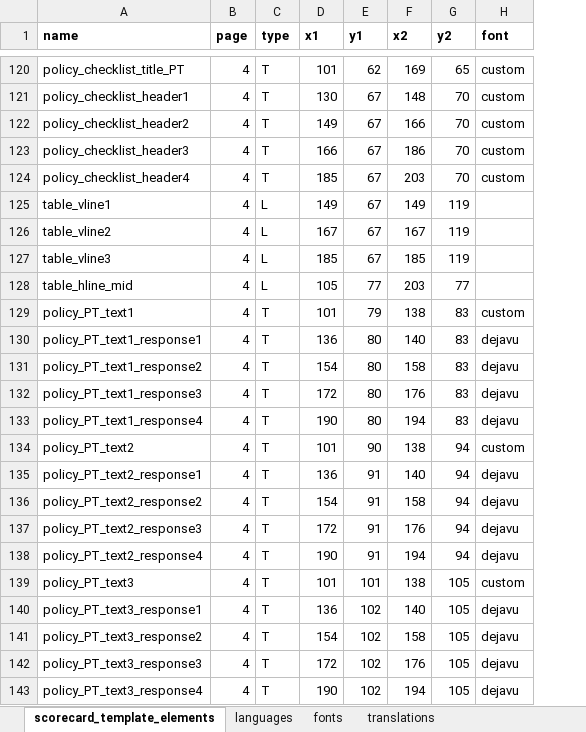
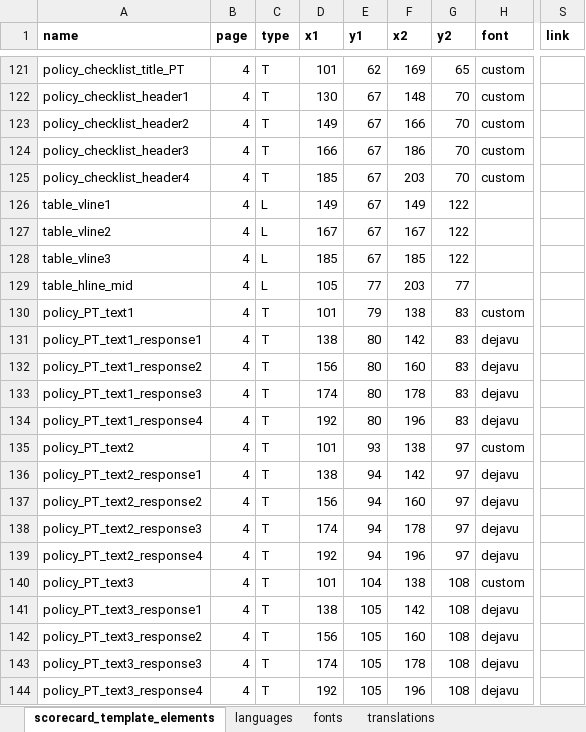
Before and after one commit to global-healthy-liveable-cities/global_scorecards, an Excel workbook: scorecard_template_elements.xlsx, sheet scorecard_template_elements, drawn as a sheet; only a part is shown, gaps mark what is left out; values as stored, in another font and other column widths than the file's, no borders; conditional formats not drawn; addresses are those after the commit; the diff covers the shown part only; the diff names each change by its address in the sheet, - before the commit and + after, or states it on an @@ line.

```diff
--- a/scorecard_template_elements.xlsx (sheet scorecard_template_elements)
+++ b/scorecard_template_elements.xlsx (sheet scorecard_template_elements)
+column S (link), empty
-G126:G128 (y2): 119
+G126:G128 (y2): 122
-D131 (x1): 136
+D131 (x1): 138
-F131 (x2): 140
+F131 (x2): 142
-D132 (x1): 154
+D132 (x1): 156
-F132 (x2): 158
+F132 (x2): 160
-D133 (x1): 172
+D133 (x1): 174
-F133 (x2): 176
+F133 (x2): 178
-D134 (x1): 190
+D134 (x1): 192
-F134 (x2): 194
+F134 (x2): 196
-E135 (y1): 90
+E135 (y1): 93
-G135:G139 (y2): 94
+G135:G139 (y2): 97
-D136 (x1): 136
+D136 (x1): 138
-E136:E139 (y1): 91
+E136:E139 (y1): 94
-F136 (x2): 140
+F136 (x2): 142
-D137 (x1): 154
+D137 (x1): 156
-F137 (x2): 158
+F137 (x2): 160
-D138 (x1): 172
+D138 (x1): 174
-F138 (x2): 176
+F138 (x2): 178
-D139 (x1): 190
+D139 (x1): 192
-F139 (x2): 194
+F139 (x2): 196
-E140 (y1): 101
+E140 (y1): 104
-G140:G144 (y2): 105
+G140:G144 (y2): 108
-D141 (x1): 136
+D141 (x1): 138
-E141:E144 (y1): 102
+E141:E144 (y1): 105
-F141 (x2): 140
+F141 (x2): 142
-D142 (x1): 154
+D142 (x1): 156
-F142 (x2): 158
+F142 (x2): 160
-D143 (x1): 172
+D143 (x1): 174
-F143 (x2): 176
+F143 (x2): 178
-D144 (x1): 190
+D144 (x1): 192
-F144 (x2): 194
+F144 (x2): 196
```
Also changed, not shown: 6 added rows, 3 removed rows and 136 edited cells elsewhere in this sheet, sheet languages, formulas that keep their value, 1 other file.
